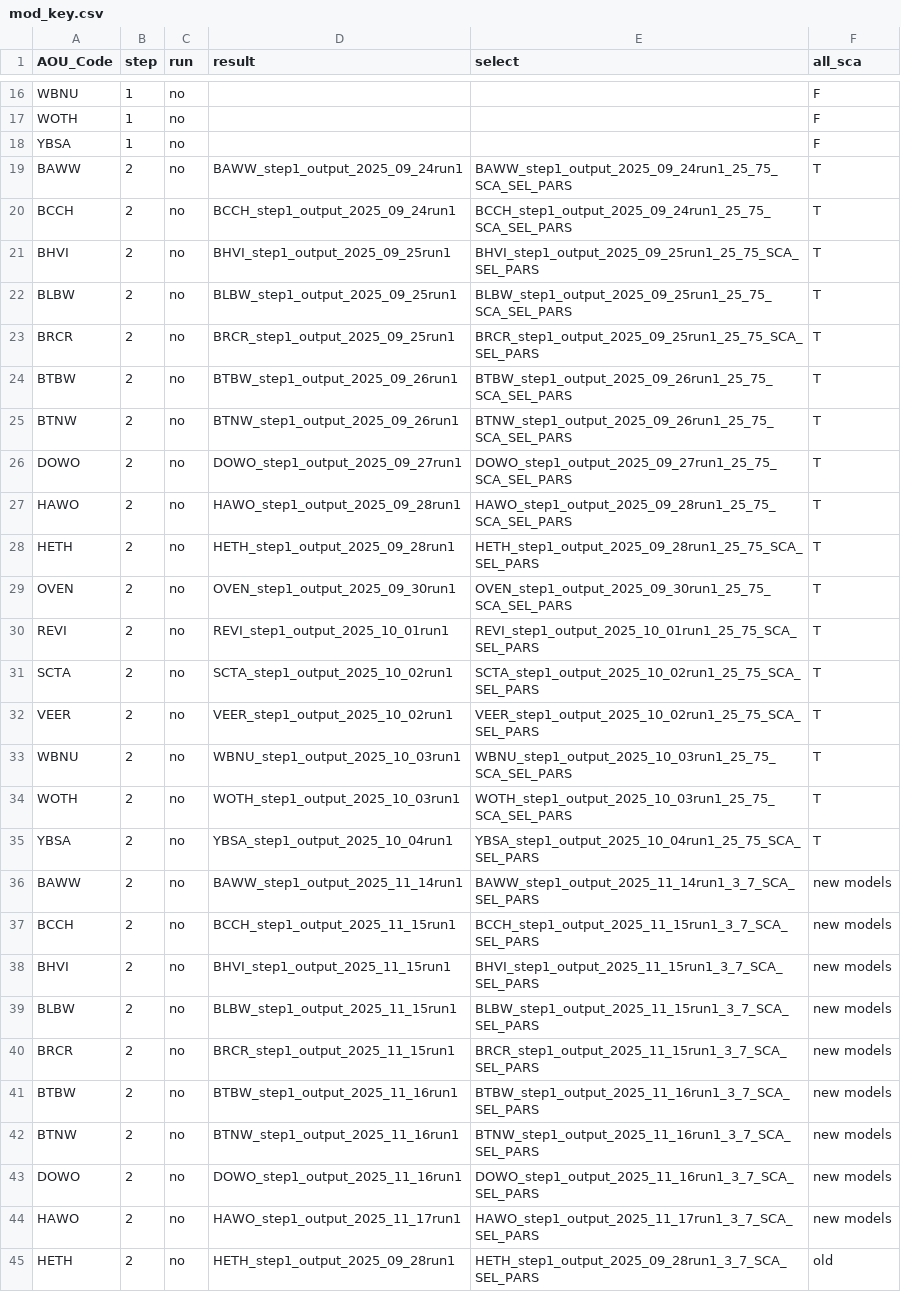
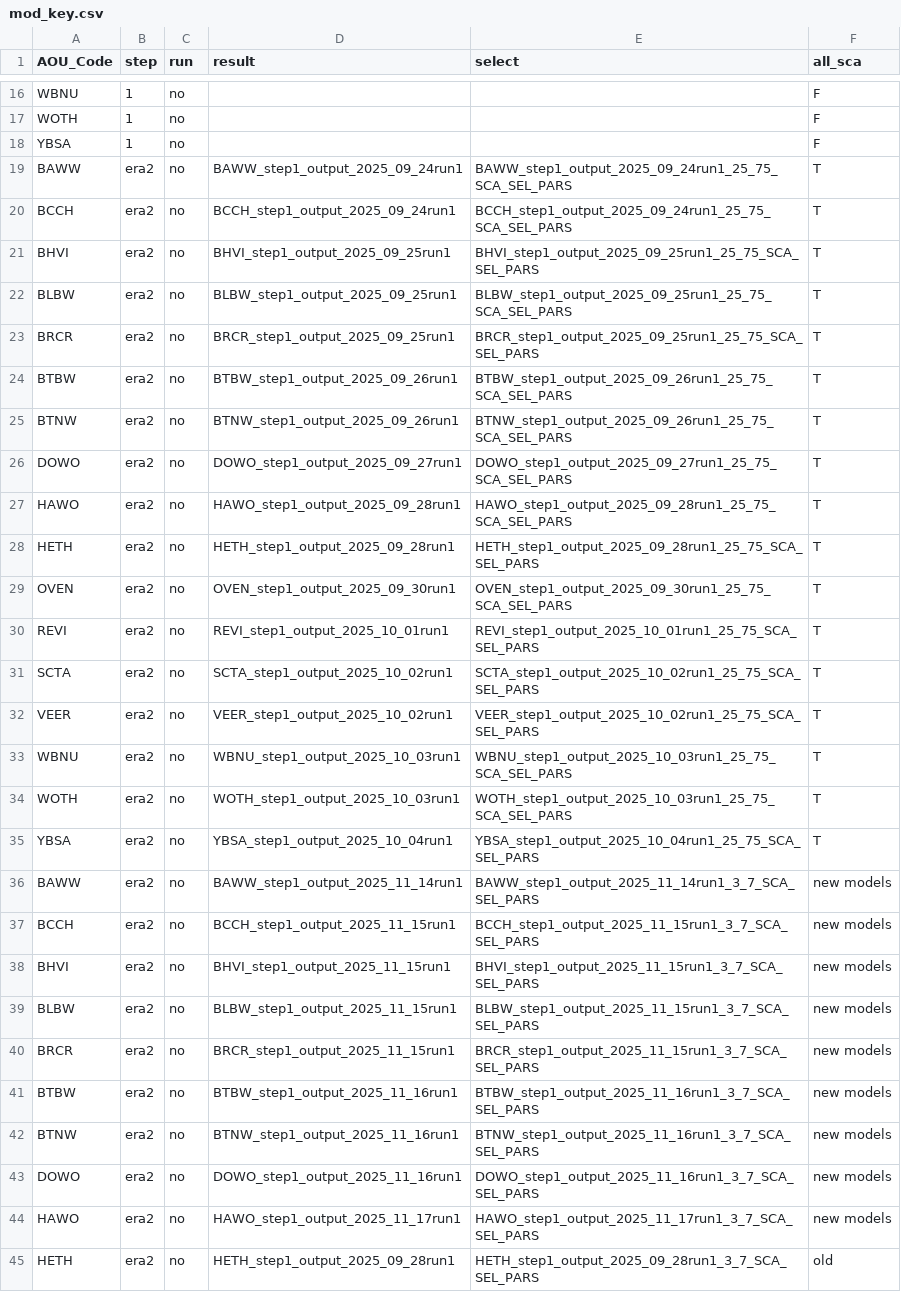
Before and after one commit to br-amaral/NPS_bird, a CSV file: code/fit_model/mod_key.csv, drawn as a sheet; only a part is shown, gaps mark what is left out; the diff covers the shown part only.

```diff
--- a/code/fit_model/mod_key.csv
+++ b/code/fit_model/mod_key.csv
@@ -18,28 +18,28 @@ WOTH,1,no,,,F
 YBSA,1,no,,,F
-BAWW,2,no,BAWW_step1_output_2025_09_24run1,BAWW_step1_output_2025_09_24run1_25_75_SCA_SEL_PARS,T
-BCCH,2,no,BCCH_step1_output_2025_09_24run1,BCCH_step1_output_2025_09_24run1_25_75_SCA_SEL_PARS,T
-BHVI,2,no,BHVI_step1_output_2025_09_25run1,BHVI_step1_output_2025_09_25run1_25_75_SCA_SEL_PARS,T
-BLBW,2,no,BLBW_step1_output_2025_09_25run1,BLBW_step1_output_2025_09_25run1_25_75_SCA_SEL_PARS,T
-BRCR,2,no,BRCR_step1_output_2025_09_25run1,BRCR_step1_output_2025_09_25run1_25_75_SCA_SEL_PARS,T
-BTBW,2,no,BTBW_step1_output_2025_09_26run1,BTBW_step1_output_2025_09_26run1_25_75_SCA_SEL_PARS,T
-BTNW,2,no,BTNW_step1_output_2025_09_26run1,BTNW_step1_output_2025_09_26run1_25_75_SCA_SEL_PARS,T
-DOWO,2,no,DOWO_step1_output_2025_09_27run1,DOWO_step1_output_2025_09_27run1_25_75_SCA_SEL_PARS,T
-HAWO,2,no,HAWO_step1_output_2025_09_28run1,HAWO_step1_output_2025_09_28run1_25_75_SCA_SEL_PARS,T
-HETH,2,no,HETH_step1_output_2025_09_28run1,HETH_step1_output_2025_09_28run1_25_75_SCA_SEL_PARS,T
-OVEN,2,no,OVEN_step1_output_2025_09_30run1,OVEN_step1_output_2025_09_30run1_25_75_SCA_SEL_PARS,T
-REVI,2,no,REVI_step1_output_2025_10_01run1,REVI_step1_output_2025_10_01run1_25_75_SCA_SEL_PARS,T
-SCTA,2,no,SCTA_step1_output_2025_10_02run1,SCTA_step1_output_2025_10_02run1_25_75_SCA_SEL_PARS,T
-VEER,2,no,VEER_step1_output_2025_10_02run1,VEER_step1_output_2025_10_02run1_25_75_SCA_SEL_PARS,T
-WBNU,2,no,WBNU_step1_output_2025_10_03run1,WBNU_step1_output_2025_10_03run1_25_75_SCA_SEL_PARS,T
-WOTH,2,no,WOTH_step1_output_2025_10_03run1,WOTH_step1_output_2025_10_03run1_25_75_SCA_SEL_PARS,T
-YBSA,2,no,YBSA_step1_output_2025_10_04run1,YBSA_step1_output_2025_10_04run1_25_75_SCA_SEL_PARS,T
-BAWW,2,no,BAWW_step1_output_2025_11_14run1,BAWW_step1_output_2025_11_14run1_3_7_SCA_SEL_PARS,new models
-BCCH,2,no,BCCH_step1_output_2025_11_15run1,BCCH_step1_output_2025_11_15run1_3_7_SCA_SEL_PARS,new models
-BHVI,2,no,BHVI_step1_output_2025_11_15run1,BHVI_step1_output_2025_11_15run1_3_7_SCA_SEL_PARS,new models
-BLBW,2,no,BLBW_step1_output_2025_11_15run1,BLBW_step1_output_2025_11_15run1_3_7_SCA_SEL_PARS,new models
-BRCR,2,no,BRCR_step1_output_2025_11_15run1,BRCR_step1_output_2025_11_15run1_3_7_SCA_SEL_PARS,new models
-BTBW,2,no,BTBW_step1_output_2025_11_16run1,BTBW_step1_output_2025_11_16run1_3_7_SCA_SEL_PARS,new models
-BTNW,2,no,BTNW_step1_output_2025_11_16run1,BTNW_step1_output_2025_11_16run1_3_7_SCA_SEL_PARS,new models
-DOWO,2,no,DOWO_step1_output_2025_11_16run1,DOWO_step1_output_2025_11_16run1_3_7_SCA_SEL_PARS,new models
-HAWO,2,no,HAWO_step1_output_2025_11_17run1,HAWO_step1_output_2025_11_17run1_3_7_SCA_SEL_PARS,new models
-HETH,2,no,HETH_step1_output_2025_09_28run1,HETH_step1_output_2025_09_28run1_3_7_SCA_SEL_PARS,old
+BAWW,era2,no,BAWW_step1_output_2025_09_24run1,BAWW_step1_output_2025_09_24run1_25_75_SCA_SEL_PARS,T
+BCCH,era2,no,BCCH_step1_output_2025_09_24run1,BCCH_step1_output_2025_09_24run1_25_75_SCA_SEL_PARS,T
+BHVI,era2,no,BHVI_step1_output_2025_09_25run1,BHVI_step1_output_2025_09_25run1_25_75_SCA_SEL_PARS,T
+BLBW,era2,no,BLBW_step1_output_2025_09_25run1,BLBW_step1_output_2025_09_25run1_25_75_SCA_SEL_PARS,T
+BRCR,era2,no,BRCR_step1_output_2025_09_25run1,BRCR_step1_output_2025_09_25run1_25_75_SCA_SEL_PARS,T
+BTBW,era2,no,BTBW_step1_output_2025_09_26run1,BTBW_step1_output_2025_09_26run1_25_75_SCA_SEL_PARS,T
+BTNW,era2,no,BTNW_step1_output_2025_09_26run1,BTNW_step1_output_2025_09_26run1_25_75_SCA_SEL_PARS,T
+DOWO,era2,no,DOWO_step1_output_2025_09_27run1,DOWO_step1_output_2025_09_27run1_25_75_SCA_SEL_PARS,T
+HAWO,era2,no,HAWO_step1_output_2025_09_28run1,HAWO_step1_output_2025_09_28run1_25_75_SCA_SEL_PARS,T
+HETH,era2,no,HETH_step1_output_2025_09_28run1,HETH_step1_output_2025_09_28run1_25_75_SCA_SEL_PARS,T
+OVEN,era2,no,OVEN_step1_output_2025_09_30run1,OVEN_step1_output_2025_09_30run1_25_75_SCA_SEL_PARS,T
+REVI,era2,no,REVI_step1_output_2025_10_01run1,REVI_step1_output_2025_10_01run1_25_75_SCA_SEL_PARS,T
+SCTA,era2,no,SCTA_step1_output_2025_10_02run1,SCTA_step1_output_2025_10_02run1_25_75_SCA_SEL_PARS,T
+VEER,era2,no,VEER_step1_output_2025_10_02run1,VEER_step1_output_2025_10_02run1_25_75_SCA_SEL_PARS,T
+WBNU,era2,no,WBNU_step1_output_2025_10_03run1,WBNU_step1_output_2025_10_03run1_25_75_SCA_SEL_PARS,T
+WOTH,era2,no,WOTH_step1_output_2025_10_03run1,WOTH_step1_output_2025_10_03run1_25_75_SCA_SEL_PARS,T
+YBSA,era2,no,YBSA_step1_output_2025_10_04run1,YBSA_step1_output_2025_10_04run1_25_75_SCA_SEL_PARS,T
+BAWW,era2,no,BAWW_step1_output_2025_11_14run1,BAWW_step1_output_2025_11_14run1_3_7_SCA_SEL_PARS,new models
+BCCH,era2,no,BCCH_step1_output_2025_11_15run1,BCCH_step1_output_2025_11_15run1_3_7_SCA_SEL_PARS,new models
+BHVI,era2,no,BHVI_step1_output_2025_11_15run1,BHVI_step1_output_2025_11_15run1_3_7_SCA_SEL_PARS,new models
+BLBW,era2,no,BLBW_step1_output_2025_11_15run1,BLBW_step1_output_2025_11_15run1_3_7_SCA_SEL_PARS,new models
+BRCR,era2,no,BRCR_step1_output_2025_11_15run1,BRCR_step1_output_2025_11_15run1_3_7_SCA_SEL_PARS,new models
+BTBW,era2,no,BTBW_step1_output_2025_11_16run1,BTBW_step1_output_2025_11_16run1_3_7_SCA_SEL_PARS,new models
+BTNW,era2,no,BTNW_step1_output_2025_11_16run1,BTNW_step1_output_2025_11_16run1_3_7_SCA_SEL_PARS,new models
+DOWO,era2,no,DOWO_step1_output_2025_11_16run1,DOWO_step1_output_2025_11_16run1_3_7_SCA_SEL_PARS,new models
+HAWO,era2,no,HAWO_step1_output_2025_11_17run1,HAWO_step1_output_2025_11_17run1_3_7_SCA_SEL_PARS,new models
+HETH,era2,no,HETH_step1_output_2025_09_28run1,HETH_step1_output_2025_09_28run1_3_7_SCA_SEL_PARS,old
```
Also changed, not shown: 7 edited cells elsewhere in this file, 1 other file.
